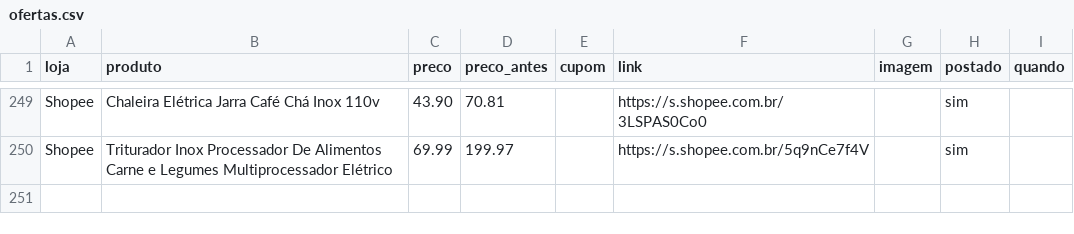
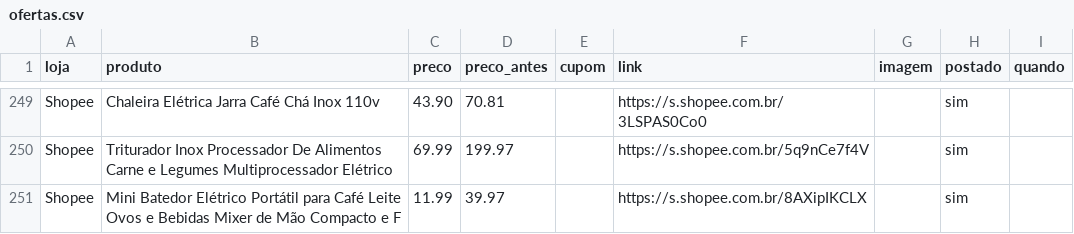
Before and after one commit to achadosindy-web/achadinhosbot, a CSV file: perfis/blackfriday/ofertas.csv, drawn as a sheet; only a part is shown, gaps mark what is left out.

```diff
--- a/perfis/blackfriday/ofertas.csv
+++ b/perfis/blackfriday/ofertas.csv
@@ -250 +250,2 @@ Shopee,Chaleira Elétrica Jarra Café Chá Inox 110v,43.90,70.81,,https://s.shop
 Shopee,Triturador Inox  Processador De Alimentos Carne e Legumes Multiprocessador Elétrico,69.99,199.97,,https://s.shopee.com.br/5q9nCe7f4V,,sim,
+Shopee,Mini Batedor Elétrico Portátil para Café  Leite  Ovos e Bebidas  Mixer de Mão Compacto e F,11.99,39.97,,https://s.shopee.com.br/8AXipIKCLX,,sim,
```
Also changed, not shown: 2 other files.
